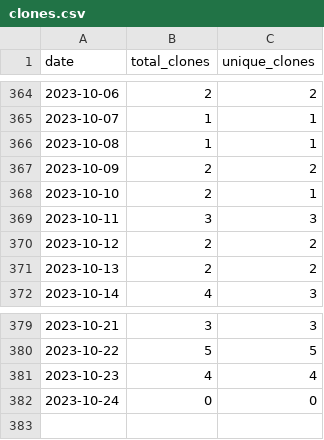
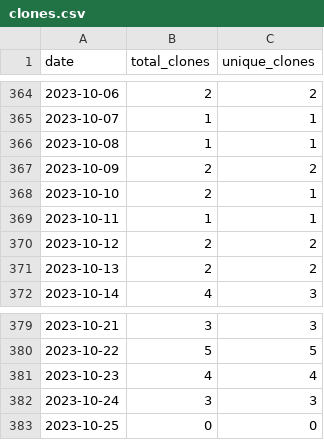
Before and after one commit to merrymitch/COMP5320, a CSV file: .traffic/clones.csv, drawn as a sheet; only a part is shown, gaps mark what is left out.

Commit message:
Updating repository traffic

```diff
--- a/.traffic/clones.csv
+++ b/.traffic/clones.csv
@@ -368,3 +368,3 @@ date,total_clones,unique_clones
 2023-10-10,2,1
-2023-10-11,3,3
+2023-10-11,1,1
 2023-10-12,2,2
@@ -381,2 +381,3 @@ date,total_clones,unique_clones
 2023-10-23,4,4
-2023-10-24,0,0
+2023-10-24,3,3
+2023-10-25,0,0
```
Also changed, not shown: .traffic/views.csv, 3 other files.
